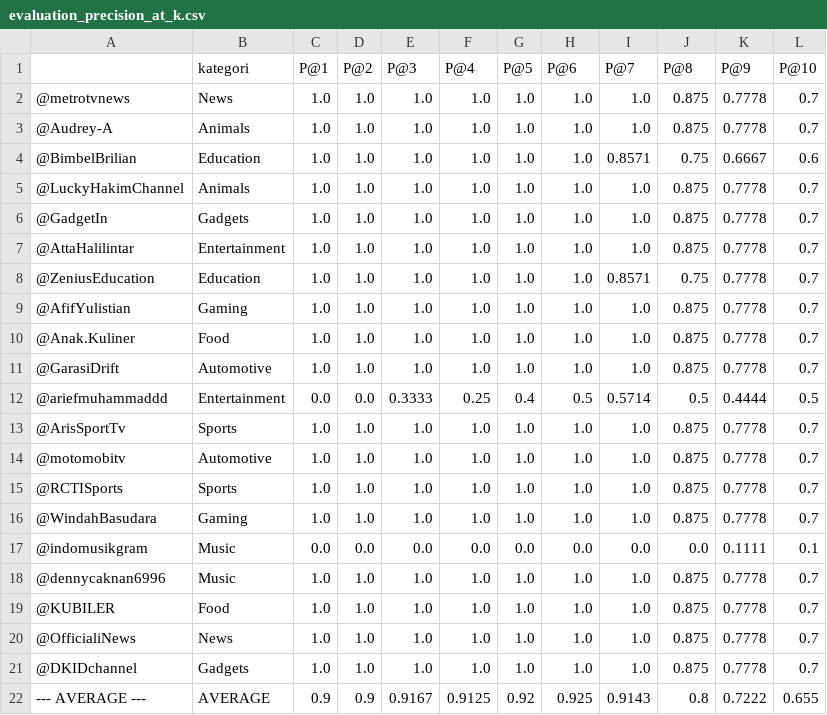
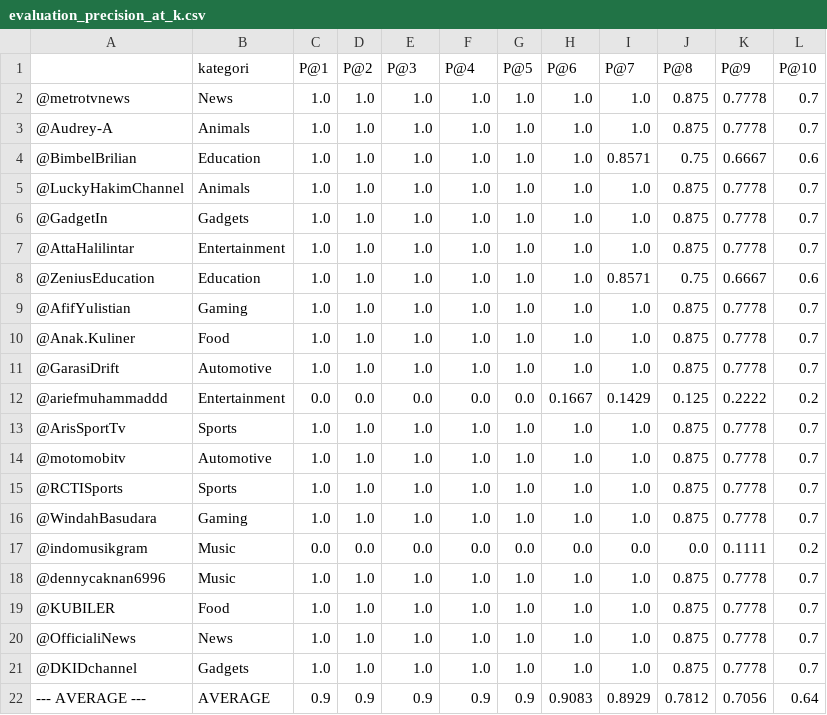
Before and after one commit to Candimadam/Tugas-Akhir, a CSV file: output/fine_tuning_experiment/evaluation_precision_at_k.csv, drawn as a sheet.

```diff
--- a/output/fine_tuning_experiment/evaluation_precision_at_k.csv
+++ b/output/fine_tuning_experiment/evaluation_precision_at_k.csv
@@ -7,3 +7,3 @@
 @AttaHalilintar,Entertainment,1.0,1.0,1.0,1.0,1.0,1.0,1.0,0.875,0.7778,0.7
-@ZeniusEducation,Education,1.0,1.0,1.0,1.0,1.0,1.0,0.8571,0.75,0.7778,0.7
+@ZeniusEducation,Education,1.0,1.0,1.0,1.0,1.0,1.0,0.8571,0.75,0.6667,0.6
 @AfifYulistian,Gaming,1.0,1.0,1.0,1.0,1.0,1.0,1.0,0.875,0.7778,0.7
@@ -11,3 +11,3 @@
 @GarasiDrift,Automotive,1.0,1.0,1.0,1.0,1.0,1.0,1.0,0.875,0.7778,0.7
-@ariefmuhammaddd,Entertainment,0.0,0.0,0.3333,0.25,0.4,0.5,0.5714,0.5,0.4444,0.5
+@ariefmuhammaddd,Entertainment,0.0,0.0,0.0,0.0,0.0,0.1667,0.1429,0.125,0.2222,0.2
 @ArisSportTv,Sports,1.0,1.0,1.0,1.0,1.0,1.0,1.0,0.875,0.7778,0.7
@@ -16,3 +16,3 @@
 @WindahBasudara,Gaming,1.0,1.0,1.0,1.0,1.0,1.0,1.0,0.875,0.7778,0.7
-@indomusikgram,Music,0.0,0.0,0.0,0.0,0.0,0.0,0.0,0.0,0.1111,0.1
+@indomusikgram,Music,0.0,0.0,0.0,0.0,0.0,0.0,0.0,0.0,0.1111,0.2
 @dennycaknan6996,Music,1.0,1.0,1.0,1.0,1.0,1.0,1.0,0.875,0.7778,0.7
@@ -21,2 +21,2 @@
 @DKIDchannel,Gadgets,1.0,1.0,1.0,1.0,1.0,1.0,1.0,0.875,0.7778,0.7
---- AVERAGE ---,AVERAGE,0.9,0.9,0.9167,0.9125,0.92,0.925,0.9143,0.8,0.7222,0.655
+--- AVERAGE ---,AVERAGE,0.9,0.9,0.9,0.9,0.9,0.9083,0.8929,0.7812,0.7056,0.64
```
Also changed, not shown: output/fine_tuning_experiment/similarity_matrix_fine_tuned.csv, 9 other files.
